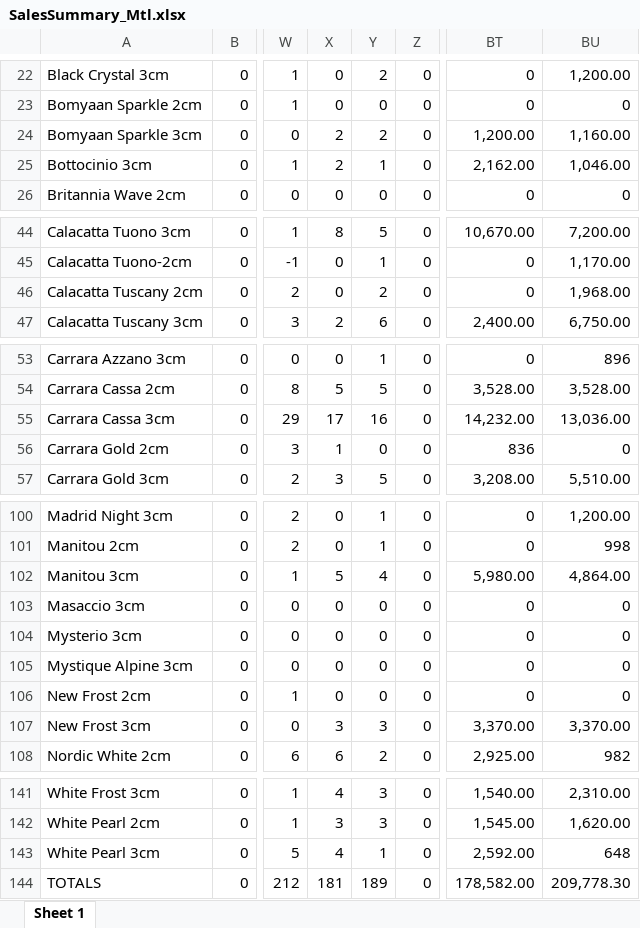
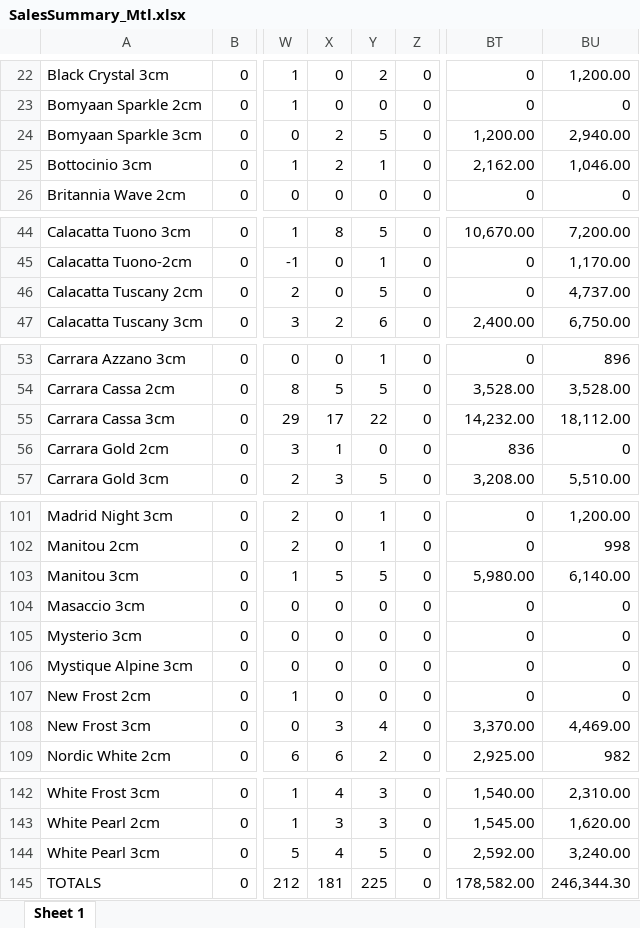
Before and after one commit to mobench/BlackStone-Forecast, an Excel workbook: SalesSummary_Mtl.xlsx, sheet Sheet 1, drawn as a sheet; only a part is shown, gaps mark what is left out; values as stored, in another font and other column widths than the file's, no borders; addresses are those after the commit; the diff covers the shown part only; the diff names each change by its address in the sheet, - before the commit and + after, or states it on an @@ line.

```diff
--- a/SalesSummary_Mtl.xlsx (sheet Sheet 1)
+++ b/SalesSummary_Mtl.xlsx (sheet Sheet 1)
-Y24: 2
+Y24: 5
-BU24: 1,160.00
+BU24: 2,940.00
-Y46: 2
+Y46: 5
-BU46: 1,968.00
+BU46: 4,737.00
-Y55: 16
+Y55: 22
-BU55: 13,036.00
+BU55: 18,112.00
-Y103: 4
+Y103: 5
-BU103: 4,864.00
+BU103: 6,140.00
-Y108: 3
+Y108: 4
-BU108: 3,370.00
+BU108: 4,469.00
-Y144: 1
+Y144: 5
-BU144: 648
+BU144: 3,240.00
-Y145: 189
+Y145: 225
-BU145: 209,778.30
+BU145: 246,344.30
```
Also changed, not shown: 1 added row and 20 edited cells elsewhere in this sheet, 7 other files.
